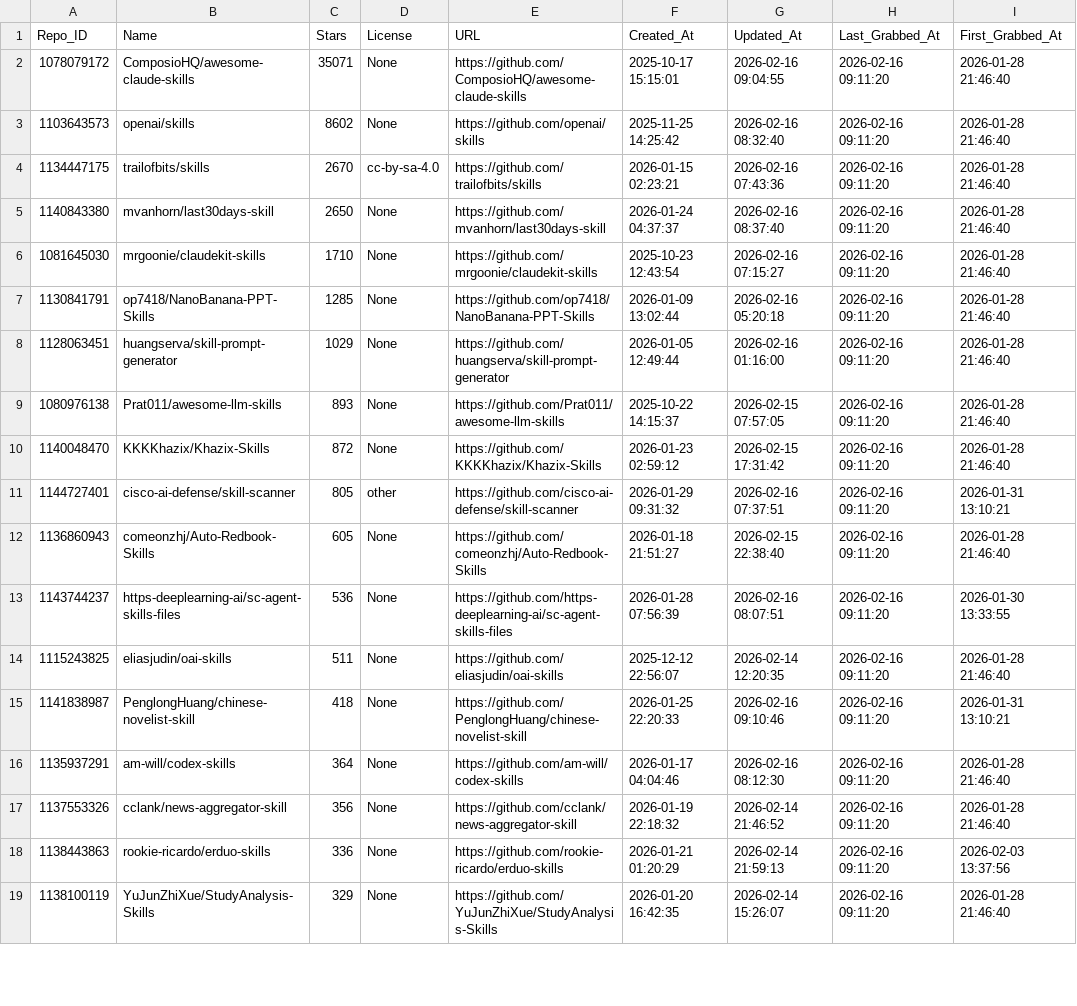
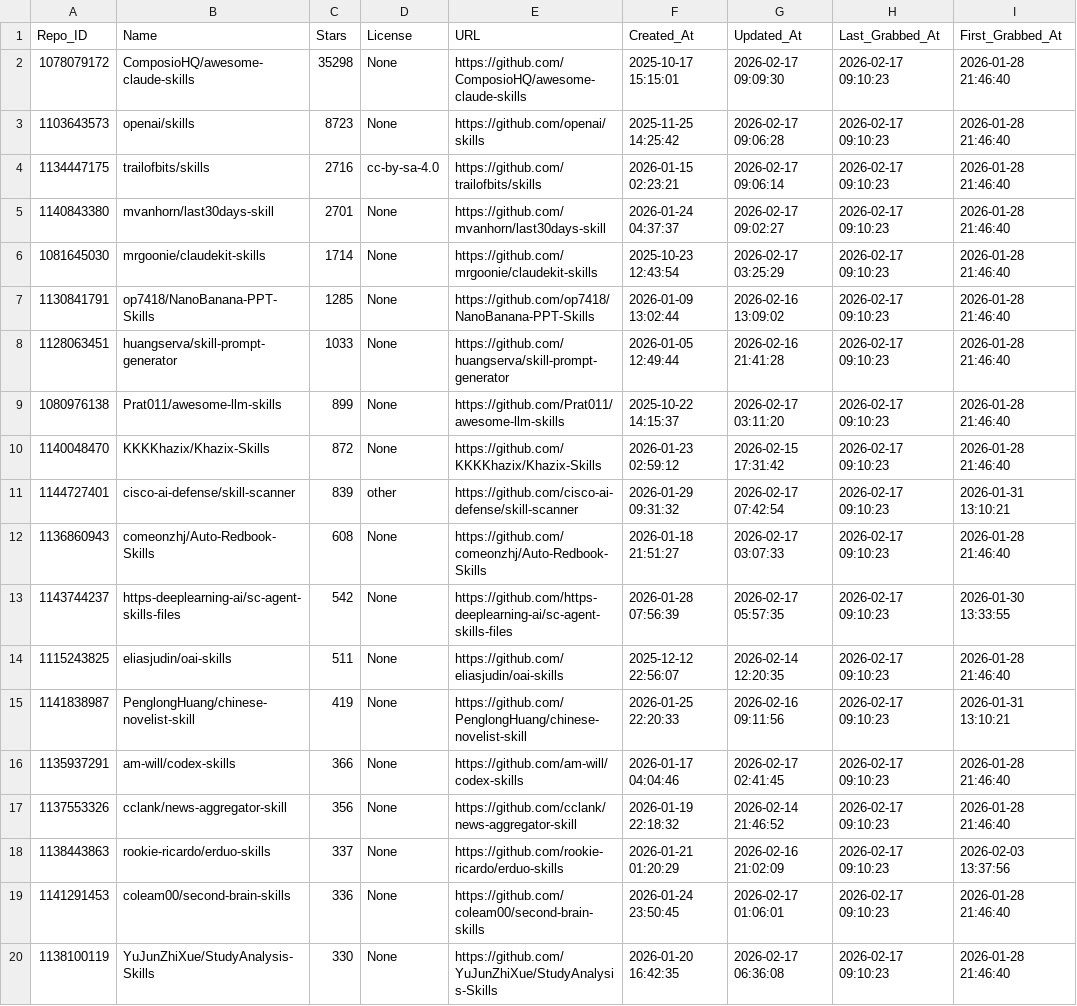
Before and after one commit to whuzhy/Fetch_Skills, a CSV file: Data_Total/other_licenses_total.csv, drawn as a sheet; only a part is shown; addresses are those after the commit; the diff covers the shown part only; the diff names each change by its address in the sheet, - before the commit and + after, or states it on an @@ line.

```diff
--- a/Data_Total/other_licenses_total.csv
+++ b/Data_Total/other_licenses_total.csv
-C2 (Stars): 35071
+C2 (Stars): 35298
-G2 (Updated_At): 2026-02-16 09:04:55
+G2 (Updated_At): 2026-02-17 09:09:30
-H2:H18 (Last_Grabbed_At): 2026-02-16 09:11:20
+H2:H18 (Last_Grabbed_At): 2026-02-17 09:10:23
-C3 (Stars): 8602
+C3 (Stars): 8723
-G3 (Updated_At): 2026-02-16 08:32:40
+G3 (Updated_At): 2026-02-17 09:06:28
-C4 (Stars): 2670
+C4 (Stars): 2716
-G4 (Updated_At): 2026-02-16 07:43:36
+G4 (Updated_At): 2026-02-17 09:06:14
-C5 (Stars): 2650
+C5 (Stars): 2701
-G5 (Updated_At): 2026-02-16 08:37:40
+G5 (Updated_At): 2026-02-17 09:02:27
-C6 (Stars): 1710
+C6 (Stars): 1714
-G6 (Updated_At): 2026-02-16 07:15:27
+G6 (Updated_At): 2026-02-17 03:25:29
-G7 (Updated_At): 2026-02-16 05:20:18
+G7 (Updated_At): 2026-02-16 13:09:02
-C8 (Stars): 1029
+C8 (Stars): 1033
-G8 (Updated_At): 2026-02-16 01:16:00
+G8 (Updated_At): 2026-02-16 21:41:28
-C9 (Stars): 893
+C9 (Stars): 899
-G9 (Updated_At): 2026-02-15 07:57:05
+G9 (Updated_At): 2026-02-17 03:11:20
-C11 (Stars): 805
+C11 (Stars): 839
-G11 (Updated_At): 2026-02-16 07:37:51
+G11 (Updated_At): 2026-02-17 07:42:54
-C12 (Stars): 605
+C12 (Stars): 608
-G12 (Updated_At): 2026-02-15 22:38:40
+G12 (Updated_At): 2026-02-17 03:07:33
-C13 (Stars): 536
+C13 (Stars): 542
-G13 (Updated_At): 2026-02-16 08:07:51
+G13 (Updated_At): 2026-02-17 05:57:35
-C15 (Stars): 418
+C15 (Stars): 419
-G15 (Updated_At): 2026-02-16 09:10:46
+G15 (Updated_At): 2026-02-16 09:11:56
-C16 (Stars): 364
+C16 (Stars): 366
-G16 (Updated_At): 2026-02-16 08:12:30
+G16 (Updated_At): 2026-02-17 02:41:45
-C18 (Stars): 336
+C18 (Stars): 337
-G18 (Updated_At): 2026-02-14 21:59:13
+G18 (Updated_At): 2026-02-16 21:02:09
+row 19: 1141291453 | coleam00/second-brain-skills | 336 | None | https://github.com/coleam00/second-brain-skills | 2026-01-24 23:50:45 | 2026-02-17 01:06:01 | 2026-02-17 09:10:23 | 2026-01-28 21:46:40
-C20 (Stars): 329
+C20 (Stars): 330
-G20 (Updated_At): 2026-02-14 15:26:07
+G20 (Updated_At): 2026-02-17 06:36:08
-H20 (Last_Grabbed_At): 2026-02-16 09:11:20
+H20 (Last_Grabbed_At): 2026-02-17 09:10:23
```
Also changed, not shown: 2 added rows, 3 removed rows and 55 edited cells elsewhere in this file, Data_Total/major_licenses_total.csv, 4 other files.
